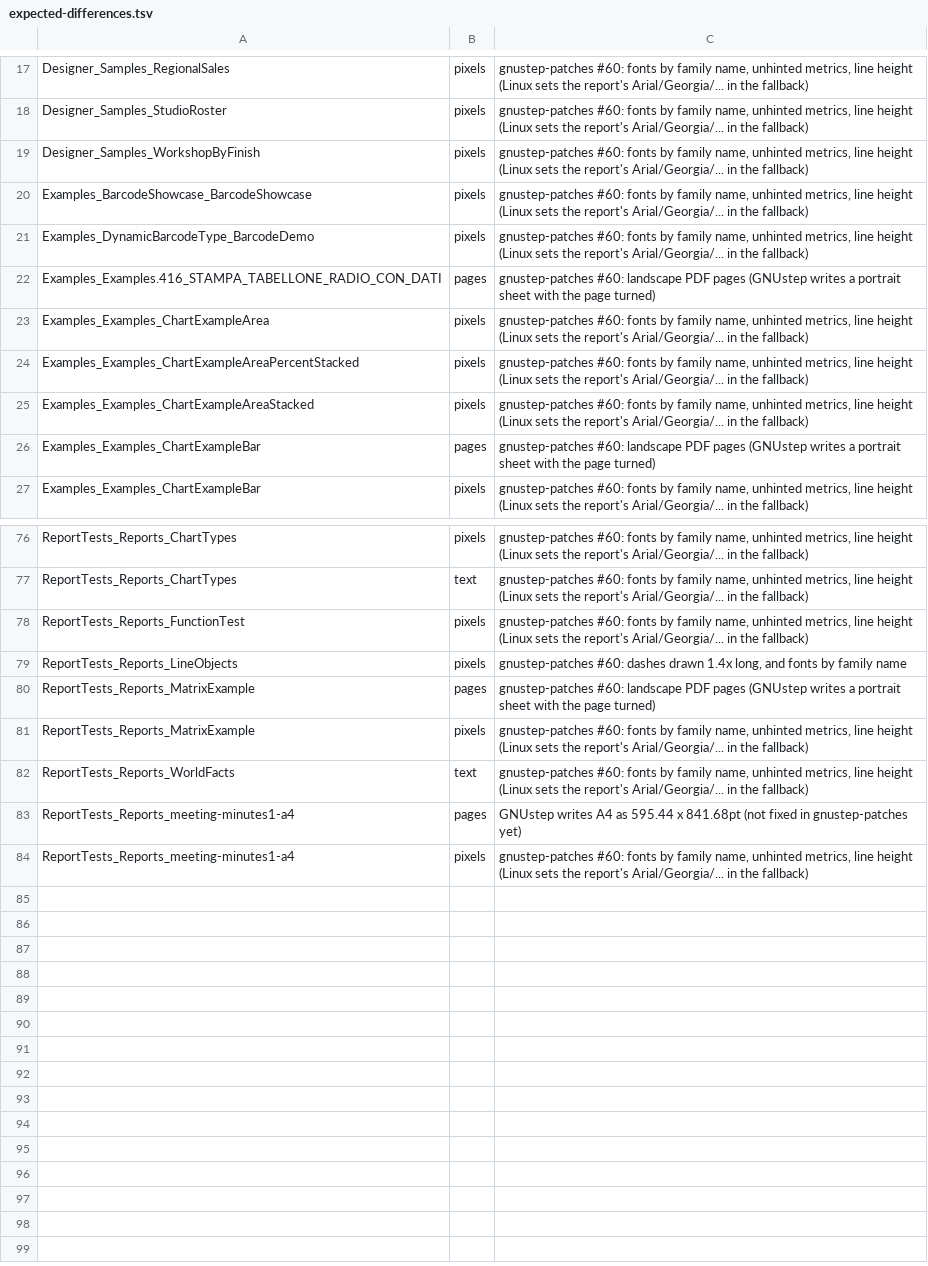
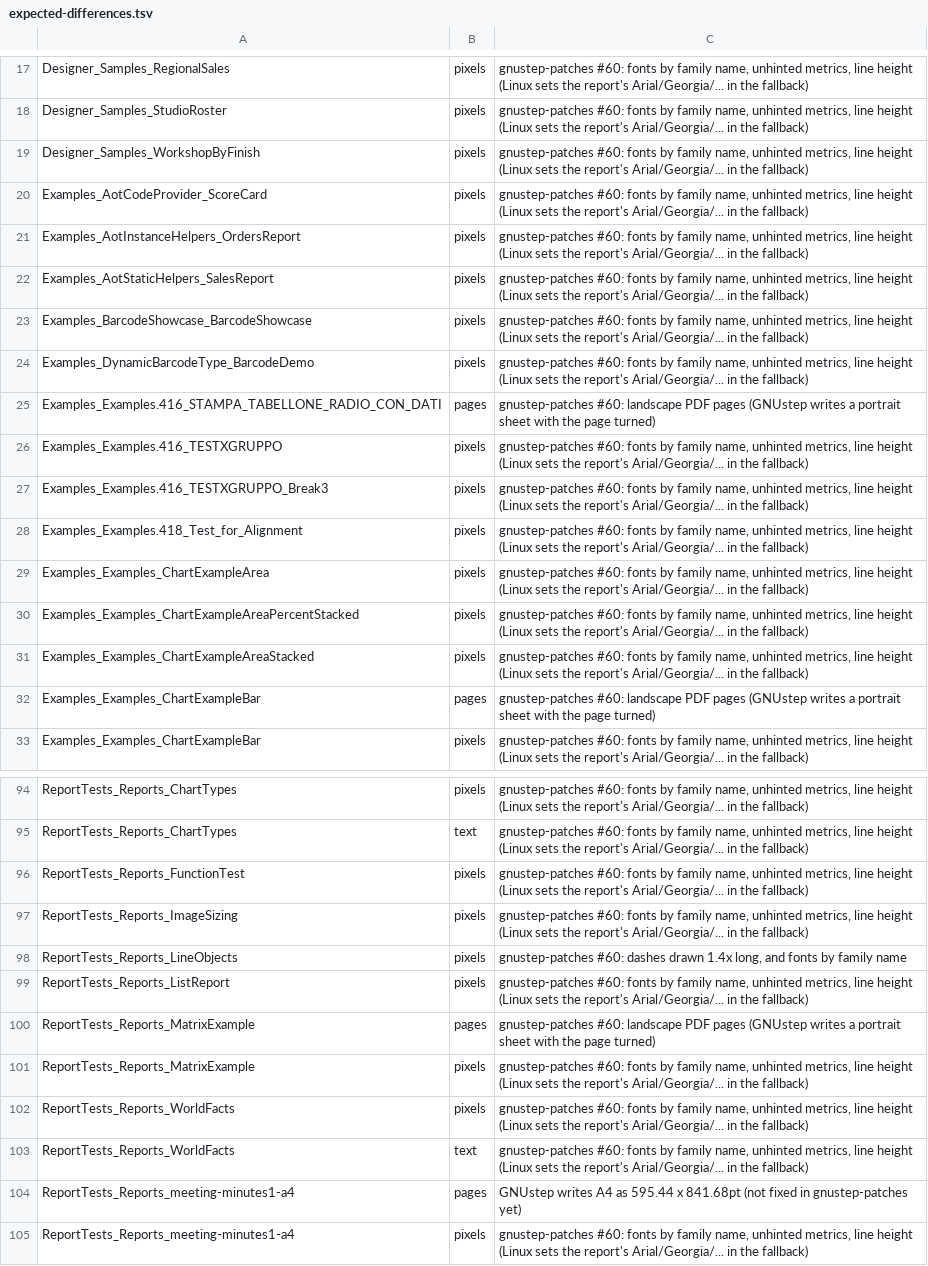
Before and after one commit to ashalkhakov/RDLKit, a TSV file: .tools/xp/expected-differences.tsv, drawn as a sheet; only a part is shown, gaps mark what is left out; the diff covers the shown part only; the diff names each change by its address in the sheet, - before the commit and + after, or states it on an @@ line.

```diff
--- a/.tools/xp/expected-differences.tsv
+++ b/.tools/xp/expected-differences.tsv
+row 20: Examples_AotCodeProvider_ScoreCard | pixels | gnustep-patches #60: fonts by family name, unhinted metrics, line height (Linux sets the report's Arial/Georgia/... in the fallback)
+row 21: Examples_AotInstanceHelpers_OrdersReport | pixels | gnustep-patches #60: fonts by family name, unhinted metrics, line height (Linux sets the report's Arial/Georgia/... in the fallback)
+row 22: Examples_AotStaticHelpers_SalesReport | pixels | gnustep-patches #60: fonts by family name, unhinted metrics, line height (Linux sets the report's Arial/Georgia/... in the fallback)
+row 26: Examples_Examples.416_TESTXGRUPPO | pixels | gnustep-patches #60: fonts by family name, unhinted metrics, line height (Linux sets the report's Arial/Georgia/... in the fallback)
+row 27: Examples_Examples.416_TESTXGRUPPO_Break3 | pixels | gnustep-patches #60: fonts by family name, unhinted metrics, line height (Linux sets the report's Arial/Georgia/... in the fallback)
+row 28: Examples_Examples.418_Test_for_Alignment | pixels | gnustep-patches #60: fonts by family name, unhinted metrics, line height (Linux sets the report's Arial/Georgia/... in the fallback)
+row 97: ReportTests_Reports_ImageSizing | pixels | gnustep-patches #60: fonts by family name, unhinted metrics, line height (Linux sets the report's Arial/Georgia/... in the fallback)
+row 99: ReportTests_Reports_ListReport | pixels | gnustep-patches #60: fonts by family name, unhinted metrics, line height (Linux sets the report's Arial/Georgia/... in the fallback)
+row 102: ReportTests_Reports_WorldFacts | pixels | gnustep-patches #60: fonts by family name, unhinted metrics, line height (Linux sets the report's Arial/Georgia/... in the fallback)
```
Also changed, not shown: 12 added rows elsewhere in this file.
